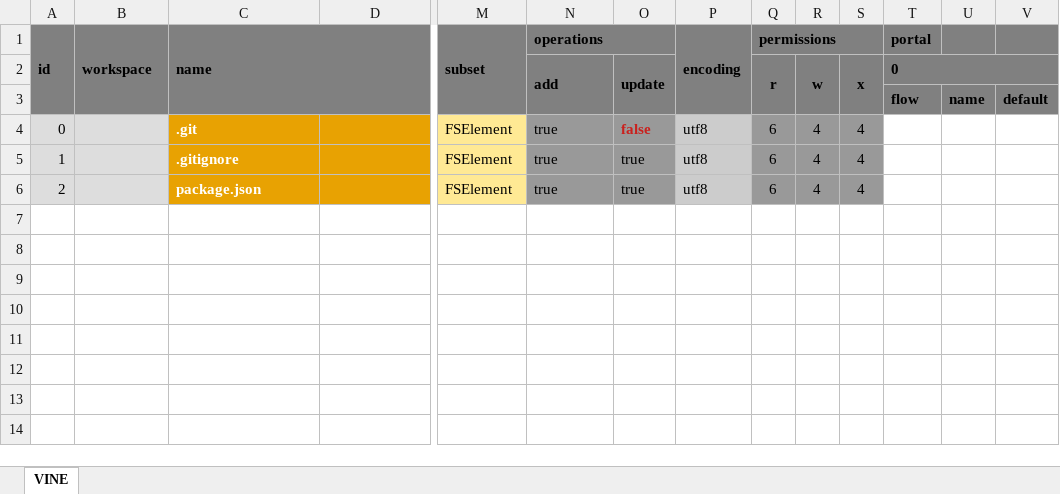
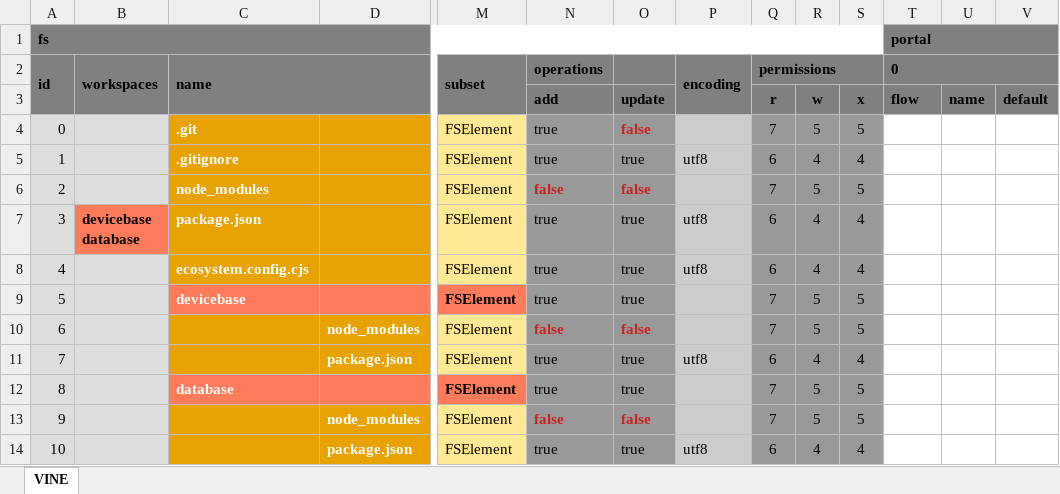
Before and after one commit to thomaspatrickwelborn/Digital-Flux-Capacitor, an Excel workbook: demonstrament/projects/001/development.xlsx, sheet VINE, drawn as a sheet; only a part is shown, gaps mark what is left out; values as stored, in another font and other column widths than the file's, no borders; removed rows and columns are numbered as before the commit, all else as after; rows hold the shown columns only; ↵ is a line break in a cell; the diff names each change by its address in the sheet, - before the commit and + after, or states it on an @@ line.

```diff
--- a/demonstrament/projects/001/development.xlsx (sheet VINE)
+++ b/demonstrament/projects/001/development.xlsx (sheet VINE)
+row 1: fs |  |  |  |  |  |  |  |  |  |  | portal
-B2: workspace
+B2: workspaces
-N1:O1 merged
-T2: portal
+T2: 0
+T2:V2 merged
-N2:N3 merged
-O2:O3 merged
-Q2:Q3 merged
-R2:R3 merged
-S2:S3 merged
-T3 (0): 0
+T3 (0): flow
-T2:V2 merged
-U3: (empty)
+U3: name
-V3: (empty)
+V3: default
-row 3:  |  |  |  |  |  |  |  |  |  |  | flow | name | default
-P4 (encoding): utf8
+P4 (encoding): (empty)
-Q4 (permissions): 6
+Q4 (permissions): 7
-R4: 4
+R4: 5
-S4: 4
+S4: 5
+row 6: 2 |  | node_modules |  | FSElement | false | false |  | 7 | 5 | 5
-A7 (id): 2
+A7 (id): 3
-B7 (workspaces): (empty)
+B7 (workspaces): devicebase ↵ database
-B7 fill: #DDDDDD
+B7 fill: #FF7B59
+row 8: 4 |  | ecosystem.config.cjs |  | FSElement | true | true | utf8 | 6 | 4 | 4
+row 9: 5 |  | devicebase |  | FSElement | true | true |  | 7 | 5 | 5
+row 10: 6 |  |  | node_modules | FSElement | false | false |  | 7 | 5 | 5
+row 11: 7 |  |  | package.json | FSElement | true | true | utf8 | 6 | 4 | 4
+row 12: 8 |  | database |  | FSElement | true | true |  | 7 | 5 | 5
+row 13: 9 |  |  | node_modules | FSElement | false | false |  | 7 | 5 | 5
+row 14: 10 |  |  | package.json | FSElement | true | true | utf8 | 6 | 4 | 4
```
Also changed, not shown: 12 other files.
